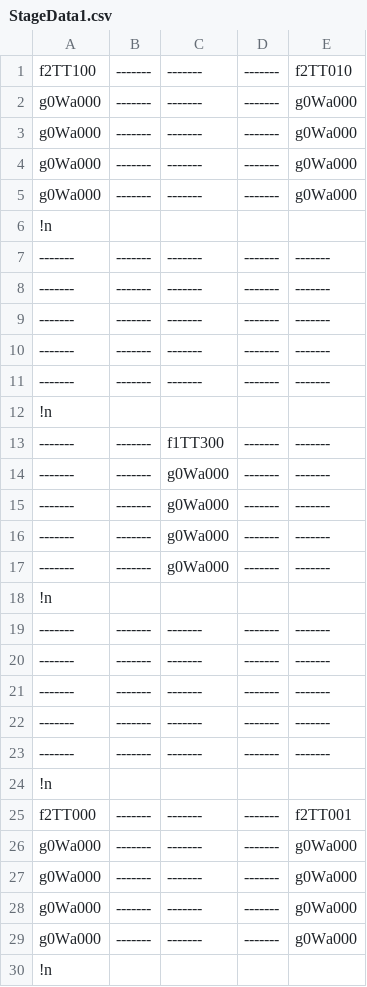
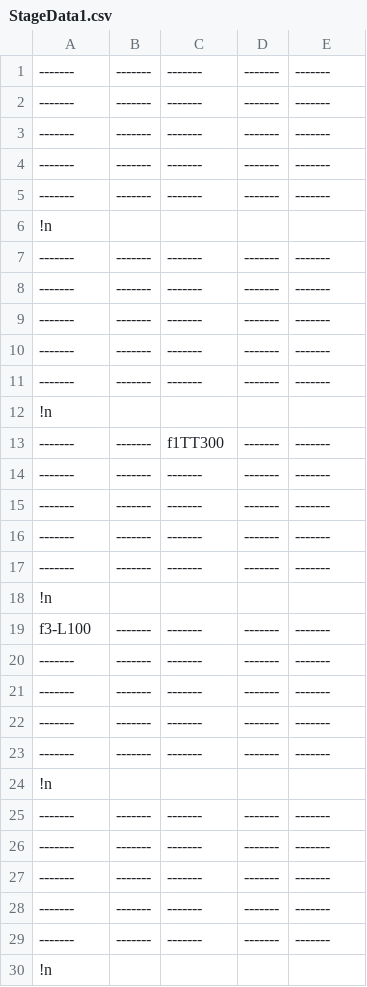
Before and after one commit to TeamTakayanagi/CESA2020, a CSV file: CESA_BASE/Assets/ExternalFile/TextData/StageData1.csv, drawn as a sheet.

```diff
--- a/CESA_BASE/Assets/ExternalFile/TextData/StageData1.csv
+++ b/CESA_BASE/Assets/ExternalFile/TextData/StageData1.csv
@@ -1,6 +1,6 @@
-f2TT100,-------,-------,-------,f2TT010
-g0Wa000,-------,-------,-------,g0Wa000
-g0Wa000,-------,-------,-------,g0Wa000
-g0Wa000,-------,-------,-------,g0Wa000
-g0Wa000,-------,-------,-------,g0Wa000
+-------,-------,-------,-------,-------
+-------,-------,-------,-------,-------
+-------,-------,-------,-------,-------
+-------,-------,-------,-------,-------
+-------,-------,-------,-------,-------
 !n
@@ -13,6 +13,12 @@ g0Wa000,-------,-------,-------,g0Wa000
 -------,-------,f1TT300,-------,-------
--------,-------,g0Wa000,-------,-------
--------,-------,g0Wa000,-------,-------
--------,-------,g0Wa000,-------,-------
--------,-------,g0Wa000,-------,-------
+-------,-------,-------,-------,-------
+-------,-------,-------,-------,-------
+-------,-------,-------,-------,-------
+-------,-------,-------,-------,-------
+!n
+f3-L100,-------,-------,-------,-------
+-------,-------,-------,-------,-------
+-------,-------,-------,-------,-------
+-------,-------,-------,-------,-------
+-------,-------,-------,-------,-------
 !n
@@ -23,8 +29,2 @@ g0Wa000,-------,-------,-------,g0Wa000
 -------,-------,-------,-------,-------
-!n
-f2TT000,-------,-------,-------,f2TT001
-g0Wa000,-------,-------,-------,g0Wa000
-g0Wa000,-------,-------,-------,g0Wa000
-g0Wa000,-------,-------,-------,g0Wa000
-g0Wa000,-------,-------,-------,g0Wa000
 !n
```
Also changed, not shown: 6 other files.
